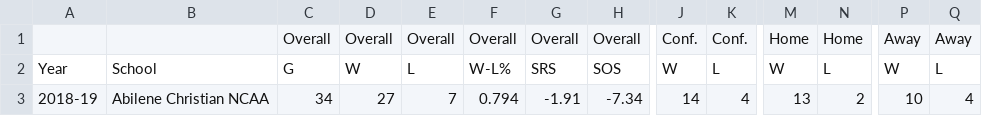
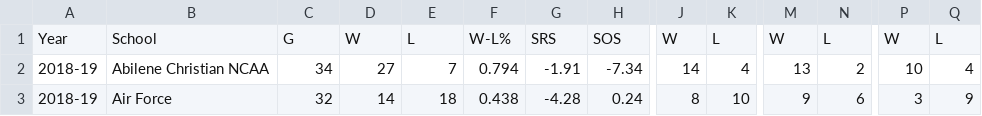
Before and after one commit to TDonofrio62/Paper-On-NCAAB-Stats, a CSV file: Paper-On-NCAAB-Stats/inputs/data/2018-19 ncaab stats.csv (was Paper-On-NCAAB-Stats/inputs/data/2018-19 ncaab.csv), drawn as a sheet; only a part is shown, gaps mark what is left out; the shorter side is filled out with more unchanged rows; rows hold the shown columns only; the diff names each change by its address in the sheet, - before the commit and + after, or states it on an @@ line.

Commit message:
fixed datasets

```diff
--- a/Paper-On-NCAAB-Stats/inputs/data/2018-19 ncaab.csv
+++ b/Paper-On-NCAAB-Stats/inputs/data/2018-19 ncaab stats.csv
-row 1:  |  | Overall | Overall | Overall | Overall | Overall | Overall | Conf. | Conf. | Home | Home | Away | Away
```
Also changed, not shown: Paper-On-NCAAB-Stats/inputs/data/2017-18 ncaab stats.csv, Paper-On-NCAAB-Stats/inputs/data/2019-20 ncaab stats.csv, 3 other files.
